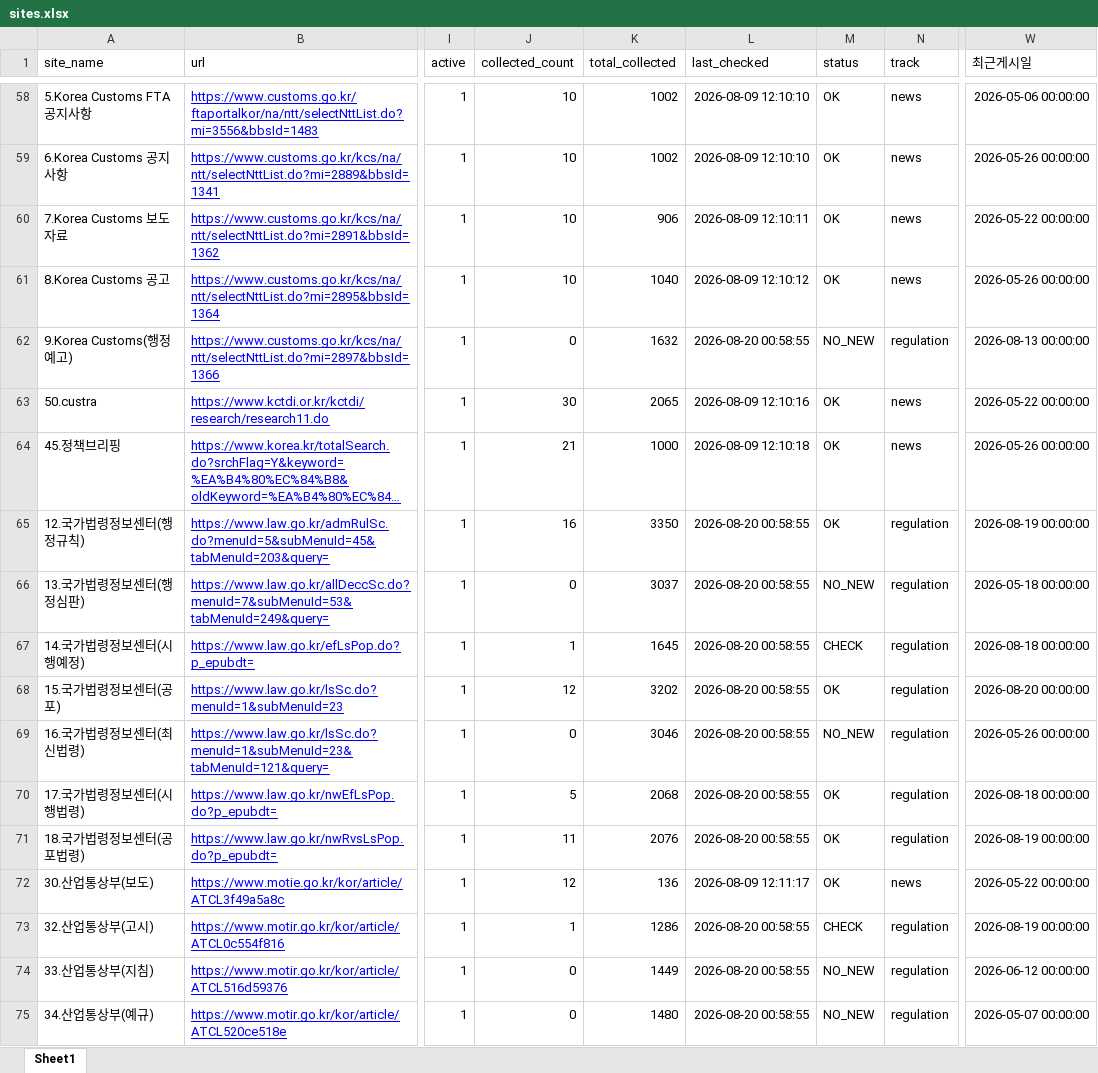
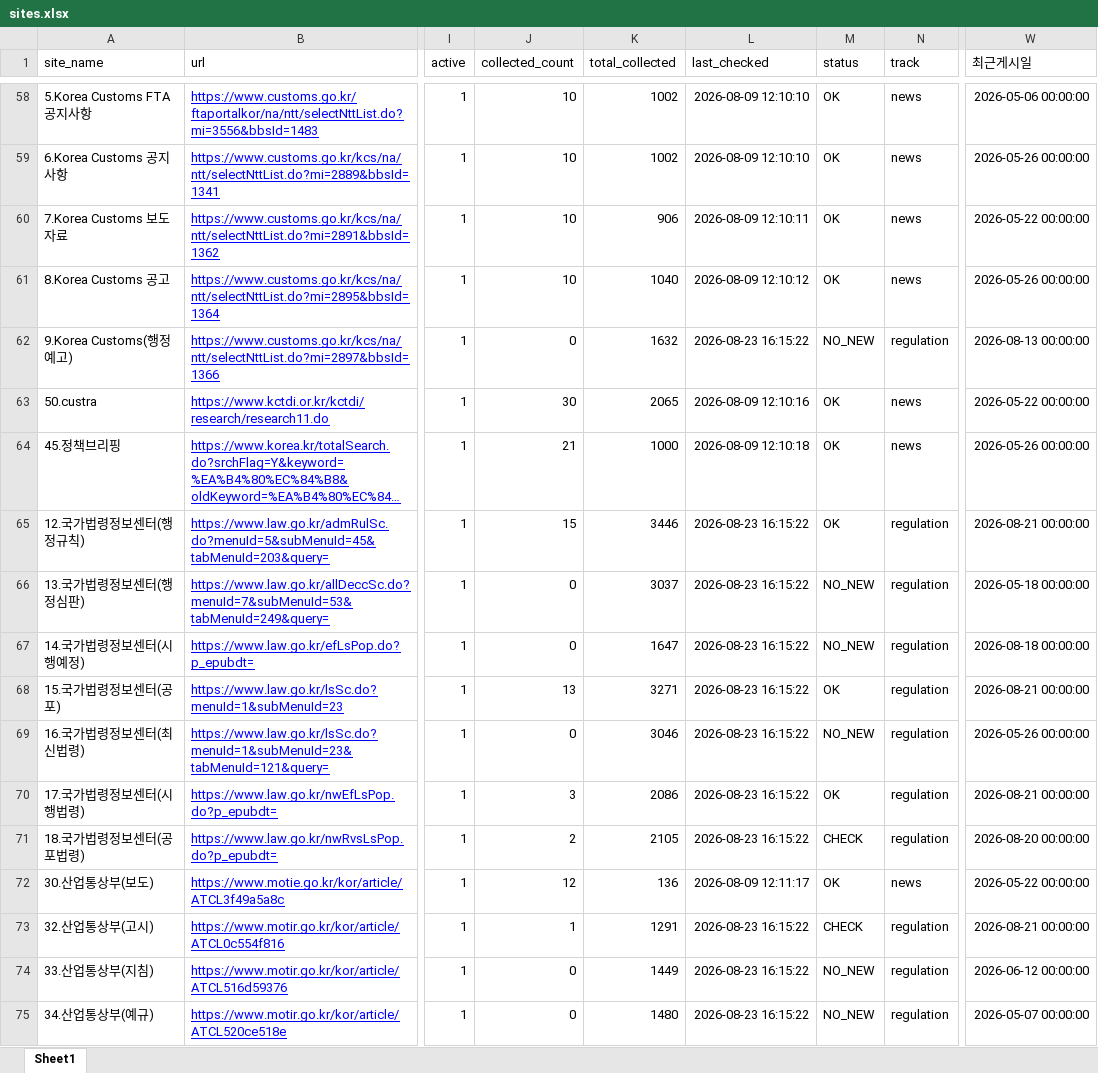
Before and after one commit to rhkr8872-dotcom/GTI-MAILLING, an Excel workbook: sites.xlsx, sheet Sheet1, drawn as a sheet; only a part is shown, gaps mark what is left out; long unchanged cells end in …; values as stored, in another font and other column widths than the file's, no borders; the diff covers the shown part only; the diff names each change by its address in the sheet, - before the commit and + after, or states it on an @@ line.

```diff
--- a/sites.xlsx (sheet Sheet1)
+++ b/sites.xlsx (sheet Sheet1)
-L62 (last_checked): 2026-08-20 00:58:55
+L62 (last_checked): 2026-08-23 16:15:22
-J65 (collected_count): 16
+J65 (collected_count): 15
-K65 (total_collected): 3350
+K65 (total_collected): 3446
-L65:L71 (last_checked): 2026-08-20 00:58:55
+L65:L71 (last_checked): 2026-08-23 16:15:22
-W65 (최근게시일): 2026-08-19 00:00:00
+W65 (최근게시일): 2026-08-21 00:00:00
-J67 (collected_count): 1
+J67 (collected_count): 0
-K67 (total_collected): 1645
+K67 (total_collected): 1647
-M67 (status): CHECK
+M67 (status): NO_NEW
-J68 (collected_count): 12
+J68 (collected_count): 13
-K68 (total_collected): 3202
+K68 (total_collected): 3271
-W68 (최근게시일): 2026-08-20 00:00:00
+W68 (최근게시일): 2026-08-21 00:00:00
-J70 (collected_count): 5
+J70 (collected_count): 3
-K70 (total_collected): 2068
+K70 (total_collected): 2086
-W70 (최근게시일): 2026-08-18 00:00:00
+W70 (최근게시일): 2026-08-21 00:00:00
-J71 (collected_count): 11
+J71 (collected_count): 2
-K71 (total_collected): 2076
+K71 (total_collected): 2105
-M71 (status): OK
+M71 (status): CHECK
-W71 (최근게시일): 2026-08-19 00:00:00
+W71 (최근게시일): 2026-08-20 00:00:00
-K73 (total_collected): 1286
+K73 (total_collected): 1291
-L73:L75 (last_checked): 2026-08-20 00:58:55
+L73:L75 (last_checked): 2026-08-23 16:15:22
-W73 (최근게시일): 2026-08-19 00:00:00
+W73 (최근게시일): 2026-08-21 00:00:00
```
Also changed, not shown: 115 edited cells elsewhere in this sheet, 7 other files.
